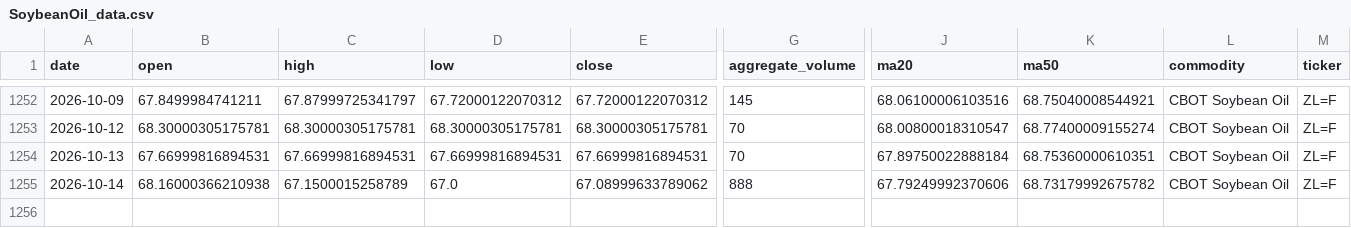
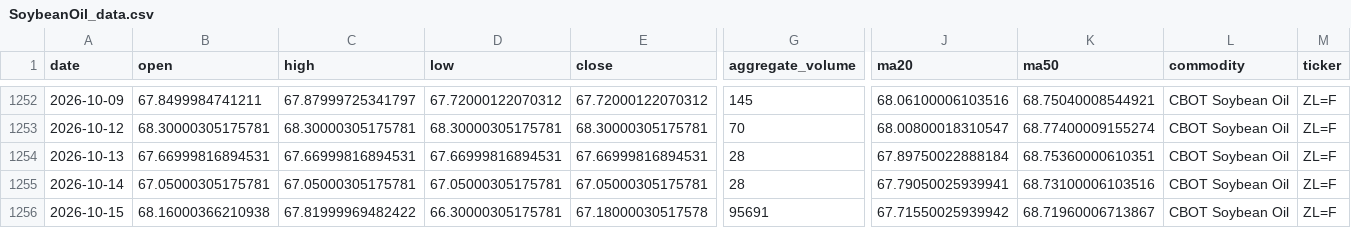
Before and after one commit to jjch1986/price-chart-site, a CSV file: data/SoybeanOil_data.csv, drawn as a sheet; only a part is shown, gaps mark what is left out; rows hold the shown columns only; the diff names each change by its address in the sheet, - before the commit and + after, or states it on an @@ line.

```diff
--- a/data/SoybeanOil_data.csv
+++ b/data/SoybeanOil_data.csv
-G1254 (aggregate_volume): 70
+G1254 (aggregate_volume): 28
-B1255 (open): 68.16000366210938
+B1255 (open): 67.05000305175781
-C1255 (high): 67.1500015258789
+C1255 (high): 67.05000305175781
-D1255 (low): 67.0
+D1255 (low): 67.05000305175781
-E1255 (close): 67.08999633789062
+E1255 (close): 67.05000305175781
-G1255 (aggregate_volume): 888
+G1255 (aggregate_volume): 28
-J1255 (ma20): 67.79249992370606
+J1255 (ma20): 67.79050025939941
-K1255 (ma50): 68.73179992675782
+K1255 (ma50): 68.73100006103516
+row 1256: 2026-10-15 | 68.16000366210938 | 67.81999969482422 | 66.30000305175781 | 67.18000030517578 | 95691 | 67.71550025939942 | 68.71960006713867 | CBOT Soybean Oil | ZL=F
```
Also changed, not shown: data/Brent_data.csv, data/FeederCattle_data.csv, 21 other files.
